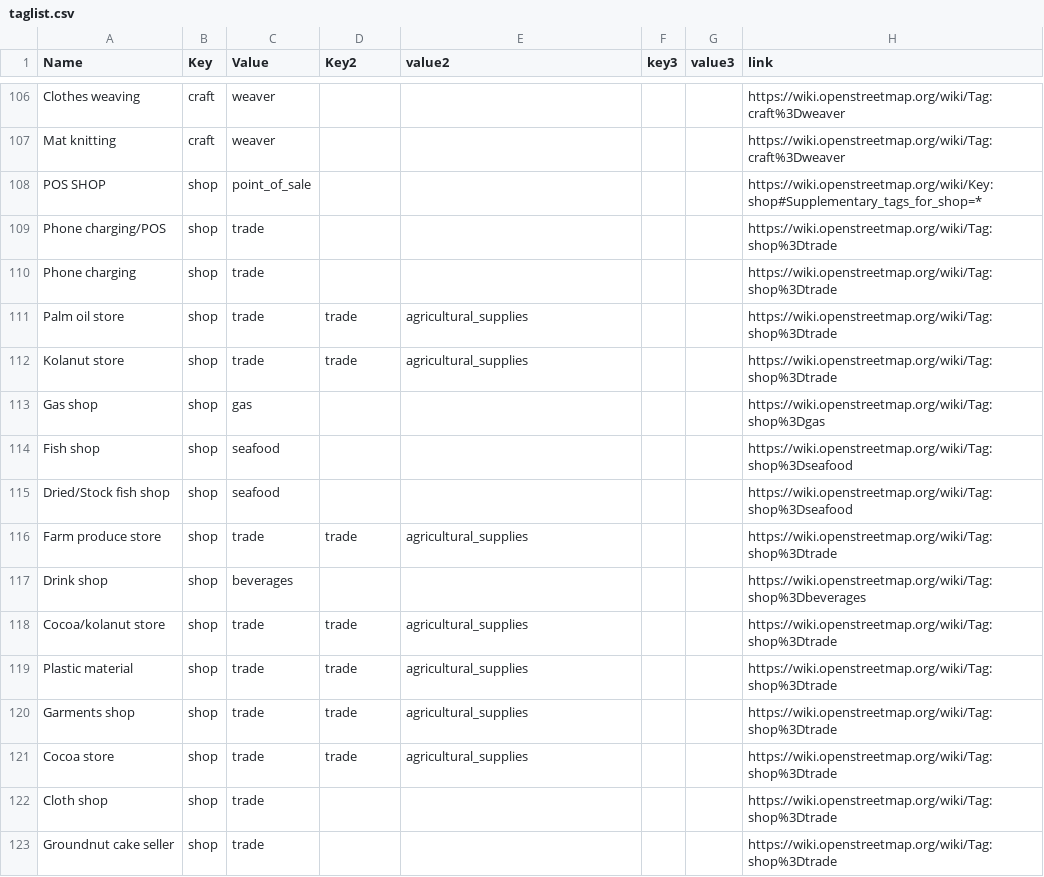
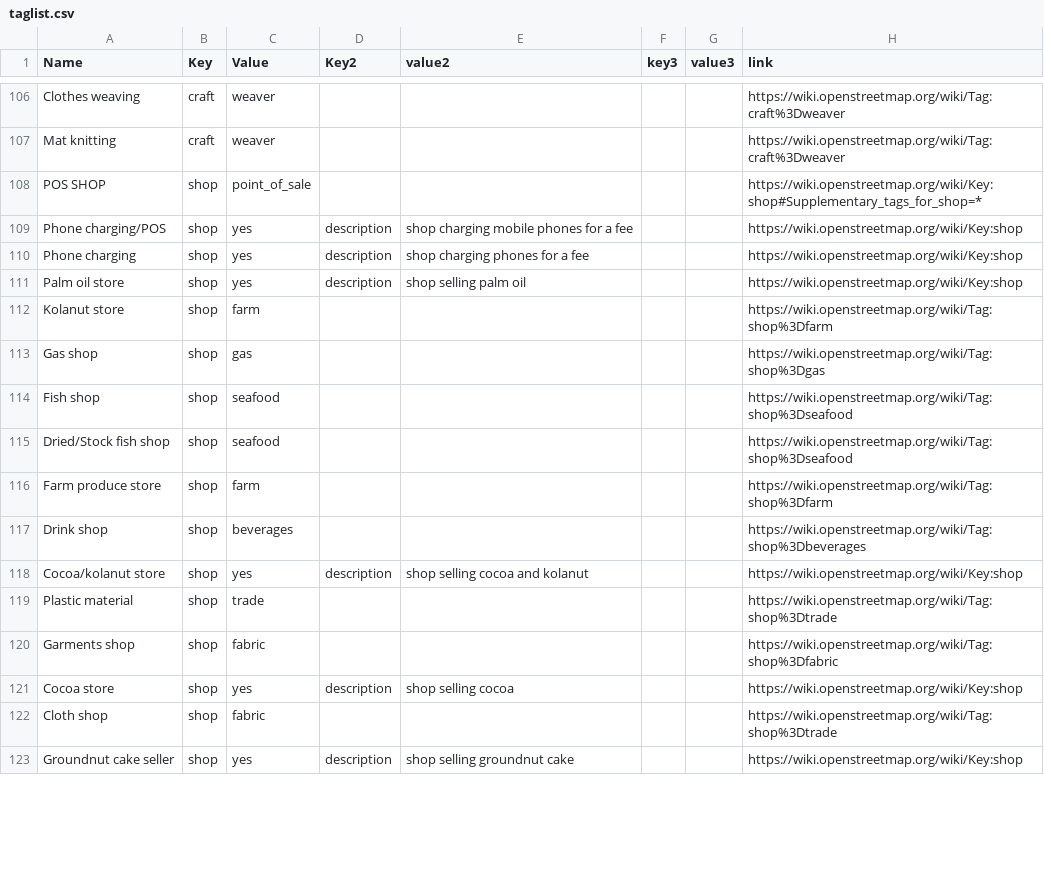
Before and after one commit to IntegrationEE/NESPII-Data-Import-Attachments, a CSV file: shp2osm/taglist.csv, drawn as a sheet; only a part is shown, gaps mark what is left out; the diff covers the shown part only.

Commit message:
Update taglist.csv

```diff
--- a/shp2osm/taglist.csv
+++ b/shp2osm/taglist.csv
@@ -108,6 +108,6 @@ Mat knitting,craft,weaver,,,,,https://wiki.openstreetmap.org/wiki/Tag:craft%3Dwe
 POS SHOP,shop,point_of_sale,,,,,https://wiki.openstreetmap.org/wiki/Key:shop#Supplementary_tags_for_shop=*
-Phone charging/POS,shop,trade,,,,,https://wiki.openstreetmap.org/wiki/Tag:shop%3Dtrade
-Phone charging,shop,trade,,,,,https://wiki.openstreetmap.org/wiki/Tag:shop%3Dtrade
-Palm oil store,shop,trade,trade,agricultural_supplies,,,https://wiki.openstreetmap.org/wiki/Tag:shop%3Dtrade
-Kolanut store,shop,trade,trade,agricultural_supplies,,,https://wiki.openstreetmap.org/wiki/Tag:shop%3Dtrade
+Phone charging/POS,shop,yes,description,shop charging mobile phones for a fee,,,https://wiki.openstreetmap.org/wiki/Key:shop
+Phone charging,shop,yes,description,shop charging phones for a fee,,,https://wiki.openstreetmap.org/wiki/Key:shop
+Palm oil store,shop,yes,description,shop selling palm oil,,,https://wiki.openstreetmap.org/wiki/Key:shop
+Kolanut store,shop,farm,,,,,https://wiki.openstreetmap.org/wiki/Tag:shop%3Dfarm
 Gas shop,shop,gas,,,,,https://wiki.openstreetmap.org/wiki/Tag:shop%3Dgas
@@ -115,9 +115,9 @@ Fish shop,shop,seafood,,,,,https://wiki.openstreetmap.org/wiki/Tag:shop%3Dseafoo
 Dried/Stock fish shop,shop,seafood,,,,,https://wiki.openstreetmap.org/wiki/Tag:shop%3Dseafood
-Farm produce store,shop,trade,trade,agricultural_supplies,,,https://wiki.openstreetmap.org/wiki/Tag:shop%3Dtrade
+Farm produce store,shop,farm,,,,,https://wiki.openstreetmap.org/wiki/Tag:shop%3Dfarm
 Drink shop,shop,beverages,,,,,https://wiki.openstreetmap.org/wiki/Tag:shop%3Dbeverages
-Cocoa/kolanut store,shop,trade,trade,agricultural_supplies,,,https://wiki.openstreetmap.org/wiki/Tag:shop%3Dtrade
-Plastic material,shop,trade,trade,agricultural_supplies,,,https://wiki.openstreetmap.org/wiki/Tag:shop%3Dtrade
-Garments shop,shop,trade,trade,agricultural_supplies,,,https://wiki.openstreetmap.org/wiki/Tag:shop%3Dtrade
-Cocoa store,shop,trade,trade,agricultural_supplies,,,https://wiki.openstreetmap.org/wiki/Tag:shop%3Dtrade
-Cloth shop,shop,trade,,,,,https://wiki.openstreetmap.org/wiki/Tag:shop%3Dtrade
-Groundnut cake seller,shop,trade,,,,,https://wiki.openstreetmap.org/wiki/Tag:shop%3Dtrade
+Cocoa/kolanut store,shop,yes,description,shop selling cocoa and kolanut,,,https://wiki.openstreetmap.org/wiki/Key:shop
+Plastic material,shop,trade,,,,,https://wiki.openstreetmap.org/wiki/Tag:shop%3Dtrade
+Garments shop,shop,fabric,,,,,https://wiki.openstreetmap.org/wiki/Tag:shop%3Dfabric
+Cocoa store,shop,yes,description,shop selling cocoa,,,https://wiki.openstreetmap.org/wiki/Key:shop
+Cloth shop,shop,fabric,,,,,https://wiki.openstreetmap.org/wiki/Tag:shop%3Dtrade
+Groundnut cake seller,shop,yes,description,shop selling groundnut cake,,,https://wiki.openstreetmap.org/wiki/Key:shop
```
Also changed, not shown: 57 edited cells elsewhere in this file.
